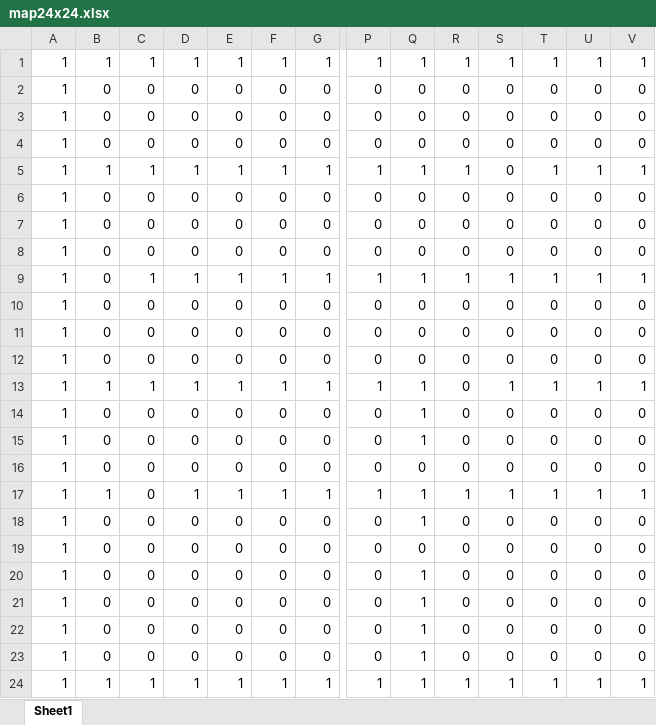
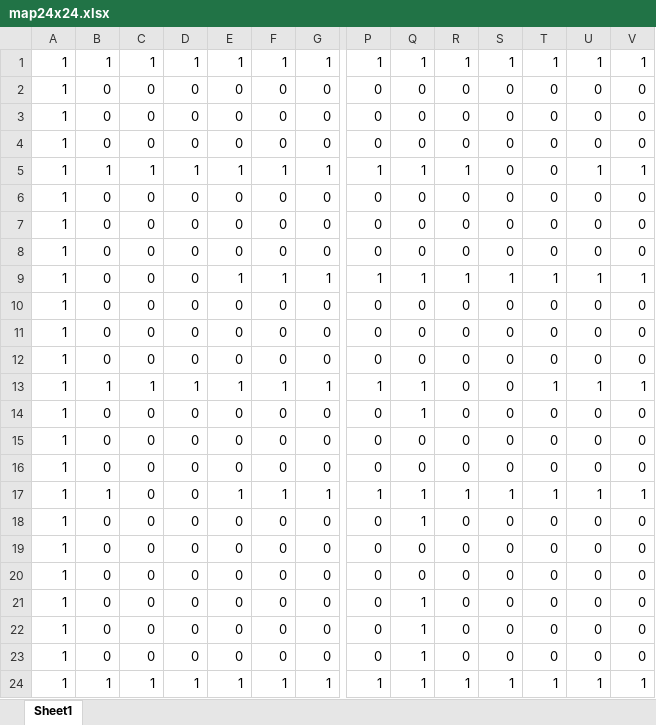
Before and after one commit to JanShah/AIP-Assignment, an Excel workbook: MapConfig/map24x24.xlsx, sheet Sheet1, drawn as a sheet; only a part is shown, gaps mark what is left out; values as stored, in another font and other column widths than the file's, no borders; removed rows and columns are numbered as before the commit, all else as after; rows hold the shown columns only; the diff names each change by its address in the sheet, - before the commit and + after, or states it on an @@ line.

```diff
--- a/MapConfig/map24x24.xlsx (sheet Sheet1)
+++ b/MapConfig/map24x24.xlsx (sheet Sheet1)
-T5: 1
+T5: 0
-row 6: 1 | 0 | 0 | 0 | 0 | 0 | 0 | 0 | 0 | 0 | 0 | 0 | 0 | 0
+row 6: 1 | 0 | 0 | 0 | 0 | 0 | 0 | 0 | 0 | 0 | 0 | 0 | 0 | 0
-C9: 1
+C9: 0
-D9: 1
+D9: 0
-row 10: 1 | 0 | 0 | 0 | 0 | 0 | 0 | 0 | 0 | 0 | 0 | 0 | 0 | 0
+row 11: 1 | 0 | 0 | 0 | 0 | 0 | 0 | 0 | 0 | 0 | 0 | 0 | 0 | 0
-S13: 1
+S13: 0
-row 15: 1 | 0 | 0 | 0 | 0 | 0 | 0 | 0 | 1 | 0 | 0 | 0 | 0 | 0
+row 15: 1 | 0 | 0 | 0 | 0 | 0 | 0 | 0 | 0 | 0 | 0 | 0 | 0 | 0
-D17: 1
+D17: 0
-row 20: 1 | 0 | 0 | 0 | 0 | 0 | 0 | 0 | 1 | 0 | 0 | 0 | 0 | 0
+row 20: 1 | 0 | 0 | 0 | 0 | 0 | 0 | 0 | 0 | 0 | 0 | 0 | 0 | 0
```
Also changed, not shown: 5 other files.
